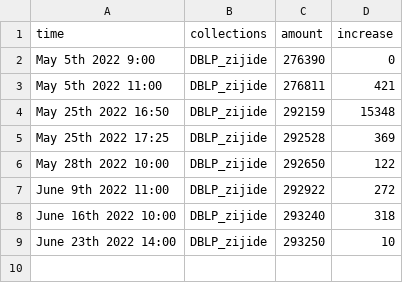
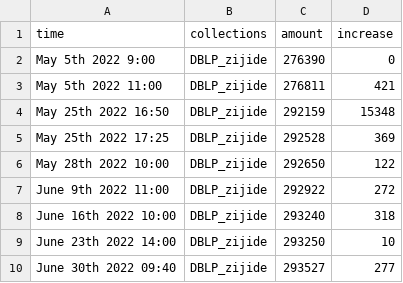
Before and after one commit to lightningwar/DBLP-Journal-Time-Stamp, a CSV file: statistics.csv, drawn as a sheet.

```diff
--- a/statistics.csv
+++ b/statistics.csv
@@ -9 +9,2 @@ June 16th 2022 10:00,DBLP_zijide,293240,318
 June 23th 2022 14:00,DBLP_zijide,293250,10
+June 30th 2022 09:40,DBLP_zijide,293527,277
```
Also changed, not shown: 2 other files.
